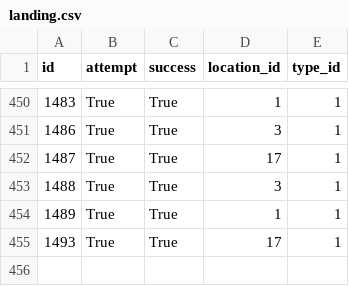
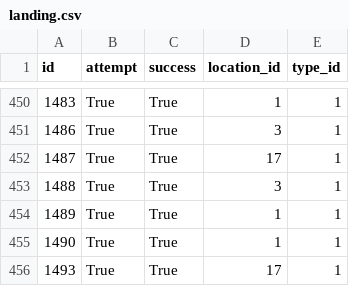
Before and after one commit to joan-espar/spacexnumbers, a CSV file: spacex_rel_db/landing.csv, drawn as a sheet; only a part is shown, gaps mark what is left out.

```diff
--- a/spacex_rel_db/landing.csv
+++ b/spacex_rel_db/landing.csv
@@ -454,2 +454,3 @@ id,attempt,success,location_id,type_id
 1489,True,True,1,1
+1490,True,True,1,1
 1493,True,True,17,1
```
Also changed, not shown: frontend/public/data/table_launch_1.csv, spacex_rel_db/launch.csv, 10 other files.
